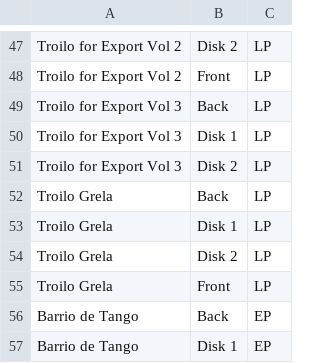
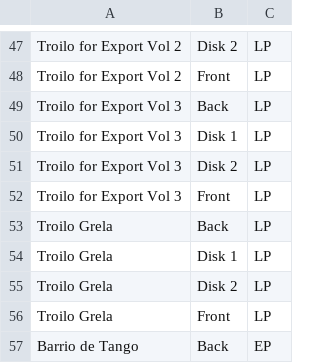
Before and after one commit to sericson0/tango-discographies, a CSV file: lp_matches/Anibal Troilo images.csv, drawn as a sheet; only a part is shown, gaps mark what is left out; the shorter side is filled out with more unchanged rows.

```diff
--- a/lp_matches/Anibal Troilo images.csv
+++ b/lp_matches/Anibal Troilo images.csv
@@ -51,2 +51,3 @@ Troilo for Export Vol 3,Disk 1,LP
 Troilo for Export Vol 3,Disk 2,LP
+Troilo for Export Vol 3,Front,LP
 Troilo Grela,Back,LP
```
Also changed, not shown: csv_files/Angel D'Agostino.csv, csv_files/Anibal Troilo.csv, 12 other files.
